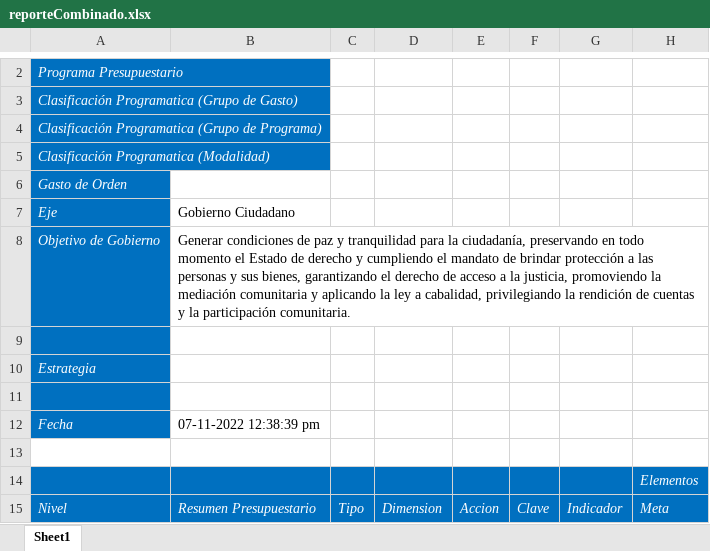
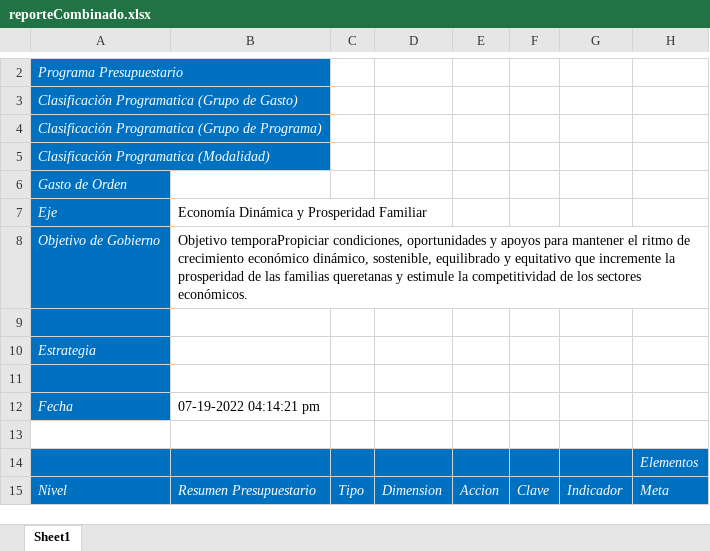
Before and after one commit to ManuelEuan/sigo, an Excel workbook: public/reportes/reporteCombinado.xlsx, sheet Sheet1, drawn as a sheet; only a part is shown, gaps mark what is left out; values as stored, in another font and other column widths than the file's, no borders; the diff covers the shown part only; the diff names each change by its address in the sheet, - before the commit and + after, or states it on an @@ line.

```diff
--- a/public/reportes/reporteCombinado.xlsx (sheet Sheet1)
+++ b/public/reportes/reporteCombinado.xlsx (sheet Sheet1)
-B7: Gobierno Ciudadano
+B7: Economía Dinámica y Prosperidad Familiar
-B8: Generar condiciones de paz y tranquilidad para la ciudadanía, preservando en todo momento el Estado de derecho y cumpliendo el mandato de brindar protección a las personas y sus bienes, garantizando el derecho de acceso a la justicia, promoviendo la mediación comunitaria y aplicando la ley a cabalidad, privilegiando la rendición de cuentas y la participación comunitaria.
+B8: Objetivo temporaPropiciar condiciones, oportunidades y apoyos para mantener el ritmo de crecimiento económico dinámico, sostenible, equilibrado y equitativo que incremente la prosperidad de las familias queretanas y estimule la competitividad de los sectores económicos.
-B12: 07-11-2022 12:38:39 pm
+B12: 07-19-2022 04:14:21 pm
```
Also changed, not shown: 18 added rows, 4 removed rows and 50 edited cells elsewhere in this sheet, public/reportes/Reporte Picaso.xlsx, public/reportes/mirBD.xlsx, 15 other files.
